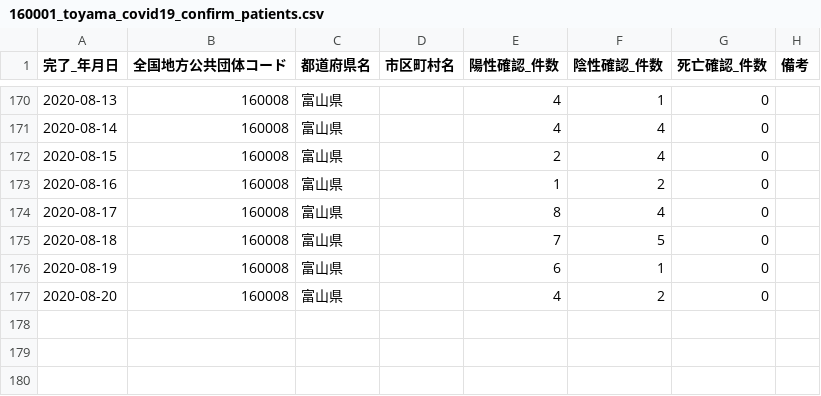
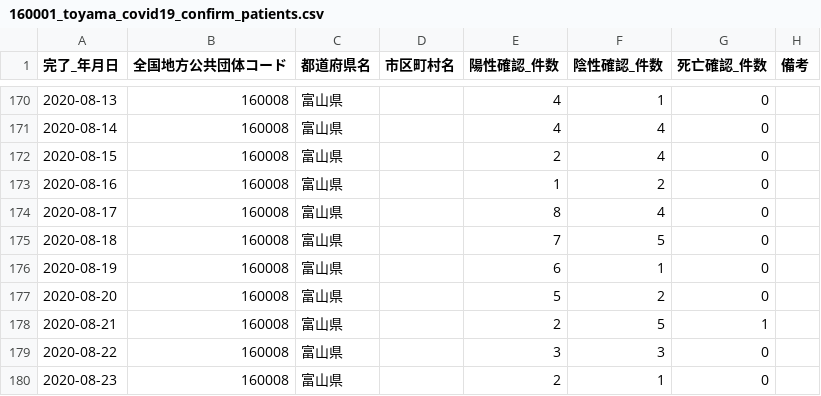
Before and after one commit to imabari/toyama-covid19, a CSV file: 160001_toyama_covid19_confirm_patients.csv, drawn as a sheet; only a part is shown, gaps mark what is left out.

```diff
--- a/160001_toyama_covid19_confirm_patients.csv
+++ b/160001_toyama_covid19_confirm_patients.csv
@@ -176,2 +176,5 @@
 2020-08-19,160008,富山県,,6,1,0,
-2020-08-20,160008,富山県,,4,2,0,
+2020-08-20,160008,富山県,,5,2,0,
+2020-08-21,160008,富山県,,2,5,1,
+2020-08-22,160008,富山県,,3,3,0,
+2020-08-23,160008,富山県,,2,1,0,
```
Also changed, not shown: 160001_toyama_covid19_confirm_negative.csv, 160001_toyama_covid19_patients.csv, 8 other files.
